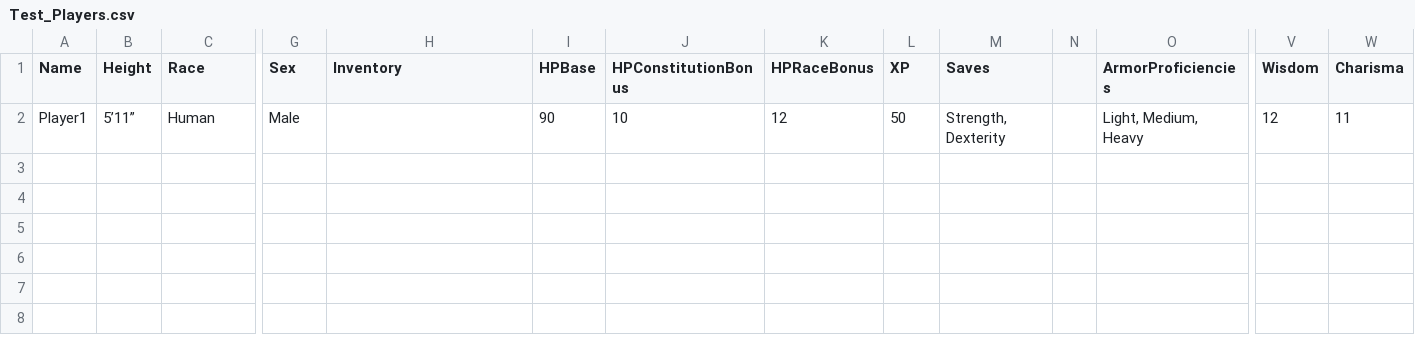
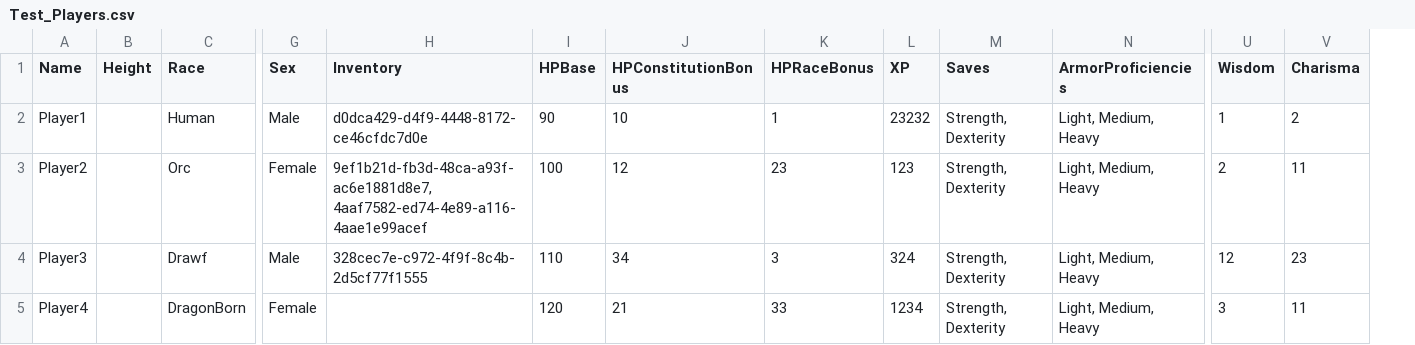
Before and after one commit to wpanderson/Project-Osiris, a CSV file: Test_Players.csv, drawn as a sheet; only a part is shown, gaps mark what is left out; removed rows and columns are numbered as before the commit, all else as after; rows hold the shown columns only; the diff names each change by its address in the sheet, - before the commit and + after, or states it on an @@ line.

Commit message:
Player selection, and inventory retrieval works. As well as stat selection. Now to implement saving

```diff
--- a/Test_Players.csv
+++ b/Test_Players.csv
-column N, empty
-B2 (Height): 5’11”
+B2 (Height): (empty)
-H2 (Inventory): (empty)
+H2 (Inventory): d0dca429-d4f9-4448-8172-ce46cfdc7d0e
-K2 (HPRaceBonus): 12
+K2 (HPRaceBonus): 1
-L2 (XP): 50
+L2 (XP): 23232
-U2 (Wisdom): 12
+U2 (Wisdom): 1
-V2 (Charisma): 11
+V2 (Charisma): 2
+row 3: Player2 |  | Orc | Female | 9ef1b21d-fb3d-48ca-a93f-ac6e1881d8e7, 4aaf7582-ed74-4e89-a116-4aae1e99acef | 100 | 12 | 23 | 123 | Strength, Dexterity | Light, Medium, Heavy | 2 | 11
+row 4: Player3 |  | Drawf | Male | 328cec7e-c972-4f9f-8c4b-2d5cf77f1555 | 110 | 34 | 3 | 324 | Strength, Dexterity | Light, Medium, Heavy | 12 | 23
+row 5: Player4 |  | DragonBorn | Female |  | 120 | 21 | 33 | 1234 | Strength, Dexterity | Light, Medium, Heavy | 3 | 11
```
Also changed, not shown: Test_Items.csv, 7 other files.
